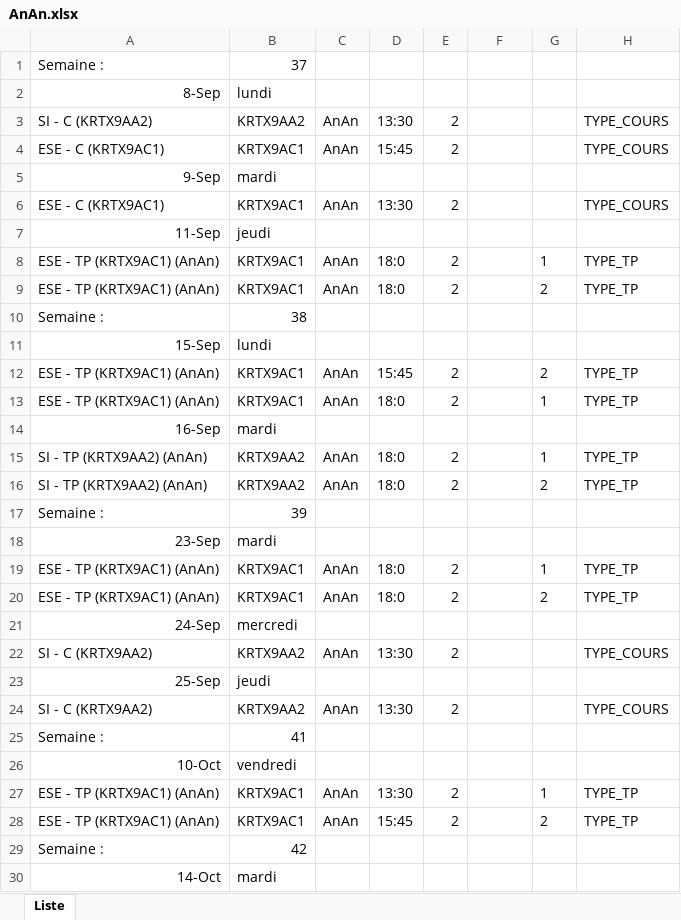
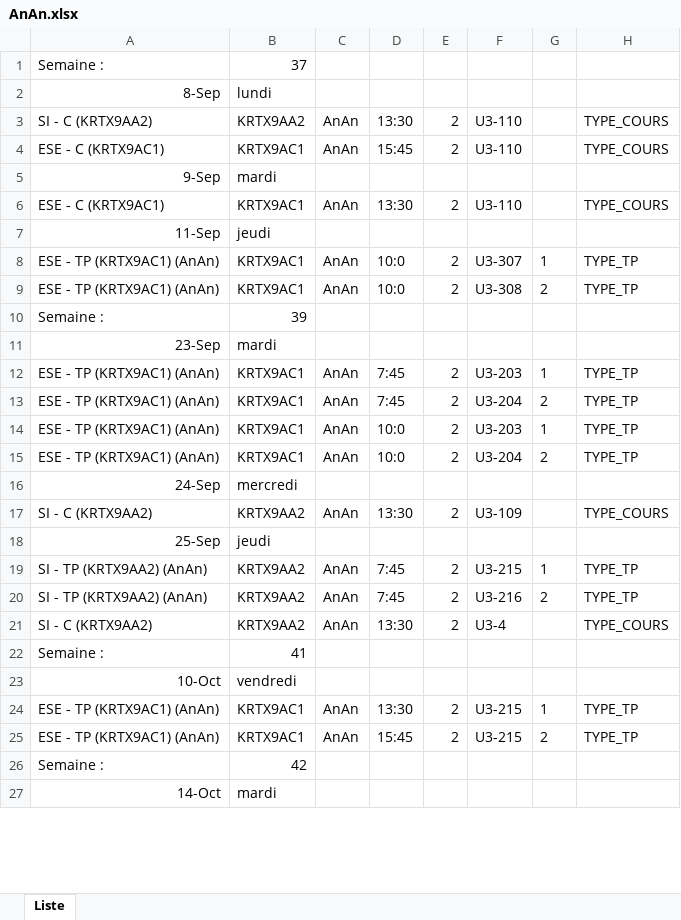
Before and after one commit to hialmar/Jmetronome, an Excel workbook: AnAn.xlsx, sheet Liste, drawn as a sheet; only a part is shown; values as stored, in another font and other column widths than the file's, no borders; removed rows and columns are numbered as before the commit, all else as after; the diff covers the shown part only; the diff names each change by its address in the sheet, - before the commit and + after, or states it on an @@ line.

```diff
--- a/AnAn.xlsx (sheet Liste)
+++ b/AnAn.xlsx (sheet Liste)
-F3:F4: (empty)
+F3:F4: U3-110
-F6: (empty)
+F6: U3-110
-D8:D9: 18:0
+D8:D9: 10:0
-F8: (empty)
+F8: U3-307
-F9: (empty)
+F9: U3-308
-row 10: Semaine : | 38
-row 11: 15-Sep | lundi
-row 12: ESE - TP (KRTX9AC1) (AnAn) | KRTX9AC1 | AnAn | 15:45 | 2 |  | 2 | TYPE_TP
-row 13: ESE - TP (KRTX9AC1) (AnAn) | KRTX9AC1 | AnAn | 18:0 | 2 |  | 1 | TYPE_TP
-row 14: 16-Sep | mardi
-row 15: SI - TP (KRTX9AA2) (AnAn) | KRTX9AA2 | AnAn | 18:0 | 2 |  | 1 | TYPE_TP
-row 16: SI - TP (KRTX9AA2) (AnAn) | KRTX9AA2 | AnAn | 18:0 | 2 |  | 2 | TYPE_TP
+row 12: ESE - TP (KRTX9AC1) (AnAn) | KRTX9AC1 | AnAn | 7:45 | 2 | U3-203 | 1 | TYPE_TP
+row 13: ESE - TP (KRTX9AC1) (AnAn) | KRTX9AC1 | AnAn | 7:45 | 2 | U3-204 | 2 | TYPE_TP
-D14:D15: 18:0
+D14:D15: 10:0
-F14: (empty)
+F14: U3-203
-F15: (empty)
+F15: U3-204
-F17: (empty)
+F17: U3-109
+row 19: SI - TP (KRTX9AA2) (AnAn) | KRTX9AA2 | AnAn | 7:45 | 2 | U3-215 | 1 | TYPE_TP
+row 20: SI - TP (KRTX9AA2) (AnAn) | KRTX9AA2 | AnAn | 7:45 | 2 | U3-216 | 2 | TYPE_TP
-F21: (empty)
+F21: U3-4
-F24:F25: (empty)
+F24:F25: U3-215
```
Also changed, not shown: 1 added row, 1 removed row and 24 edited cells elsewhere in this sheet, BC.xlsx, FC.xlsx, 49 other files.
